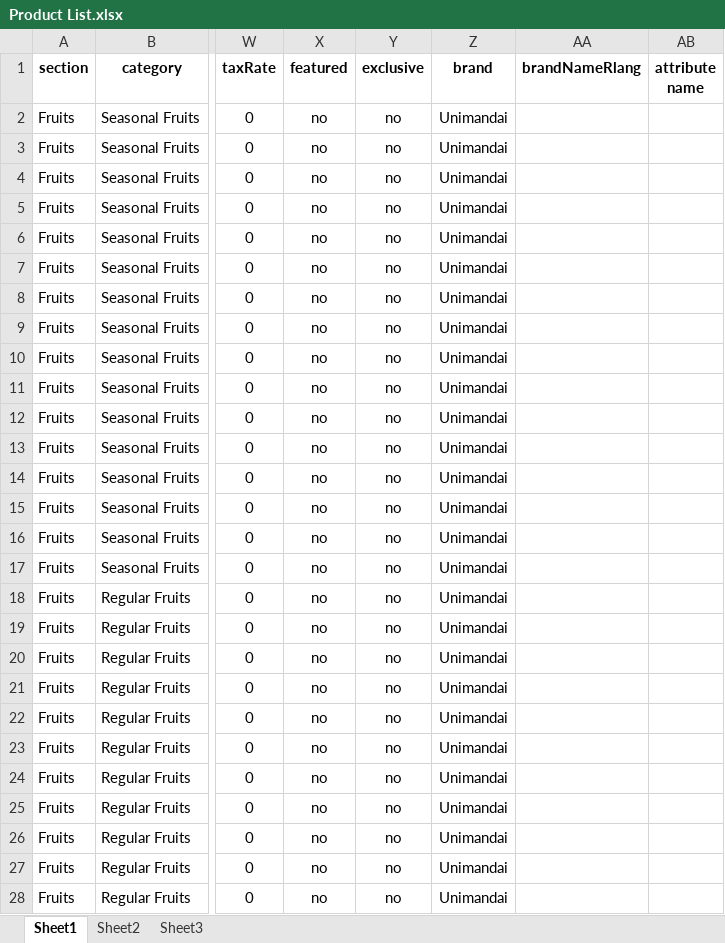
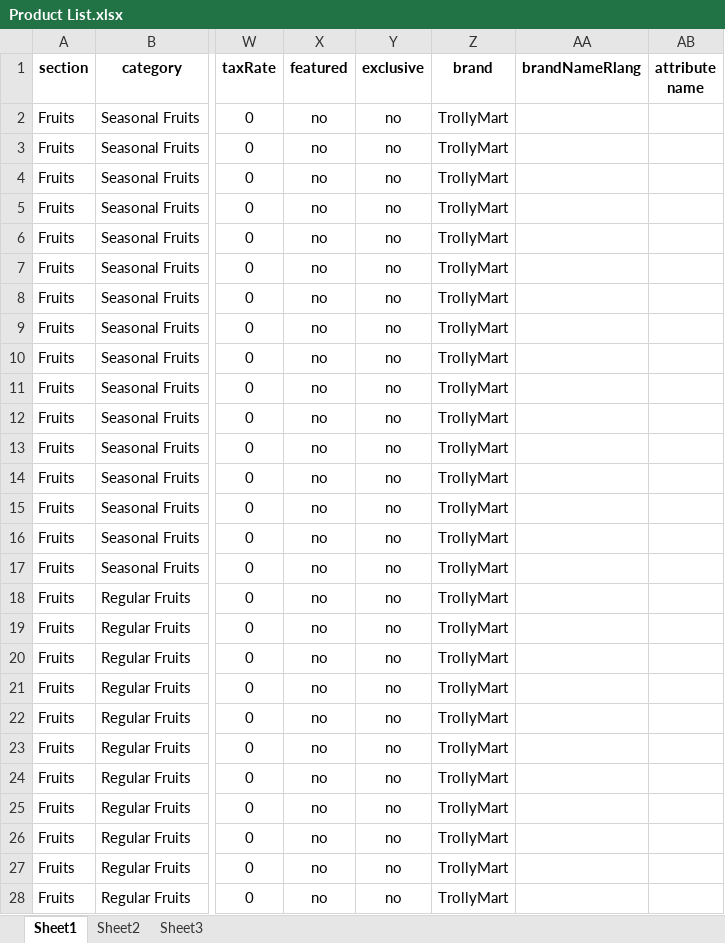
Before and after one commit to iAssureIT/SampurnaEcommerce1, an Excel workbook: Documents/Images and productList/Product List.xlsx, sheet Sheet1, drawn as a sheet; only a part is shown, gaps mark what is left out; values as stored, in another font and other column widths than the file's, no borders; charts and pictures not drawn; the diff covers the shown part only; the diff names each change by its address in the sheet, - before the commit and + after, or states it on an @@ line.

```diff
--- a/Documents/Images and productList/Product List.xlsx (sheet Sheet1)
+++ b/Documents/Images and productList/Product List.xlsx (sheet Sheet1)
-Z2:Z28 (brand): Unimandai
+Z2:Z28 (brand): TrollyMart
```
Also changed, not shown: 76 edited cells elsewhere in this sheet, charts or pictures, 38 other files.
